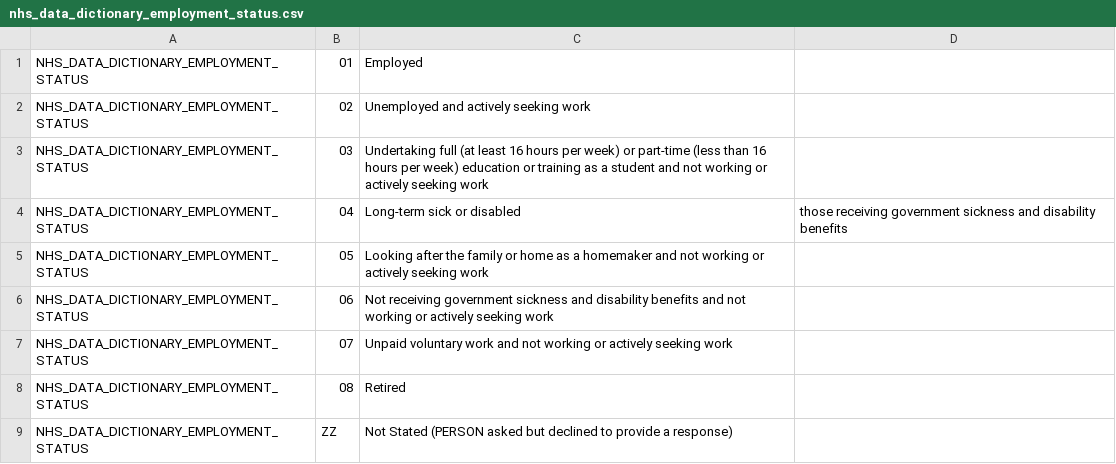
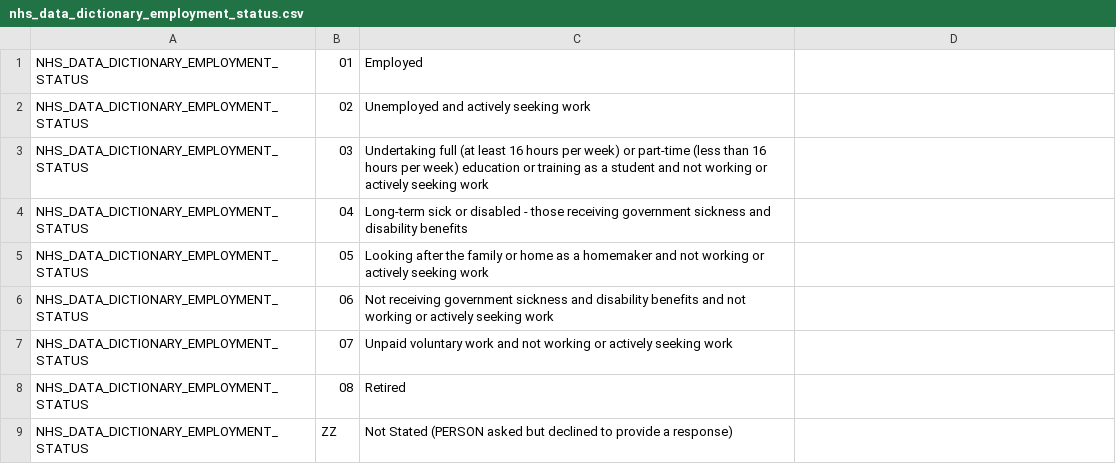
Before and after one commit to renalreg/registry-codes, a CSV file: tables/code_list/nhs_data_dictionary_employment_status.csv, drawn as a sheet.

Commit message:
Update nhs_data_dictionary_employment_status.csv

```diff
--- a/tables/code_list/nhs_data_dictionary_employment_status.csv
+++ b/tables/code_list/nhs_data_dictionary_employment_status.csv
@@ -3,3 +3,3 @@ NHS_DATA_DICTIONARY_EMPLOYMENT_STATUS,02,Unemployed and actively seeking work,,,
 NHS_DATA_DICTIONARY_EMPLOYMENT_STATUS,03,Undertaking full (at least 16 hours per week) or part-time (less than 16 hours per week) education or training as a student and not working or actively seeking work,,,,
-NHS_DATA_DICTIONARY_EMPLOYMENT_STATUS,04,Long-term sick or disabled, those receiving government sickness and disability benefits,,,,
+NHS_DATA_DICTIONARY_EMPLOYMENT_STATUS,04,Long-term sick or disabled - those receiving government sickness and disability benefits,,,,
 NHS_DATA_DICTIONARY_EMPLOYMENT_STATUS,05,Looking after the family or home as a homemaker and not working or actively seeking work,,,,
```
